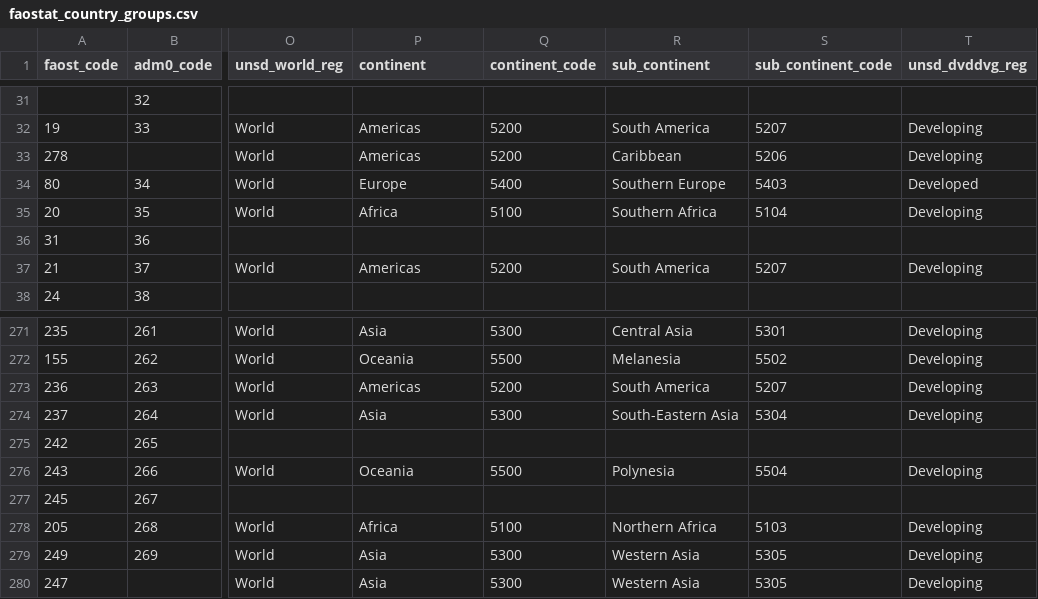
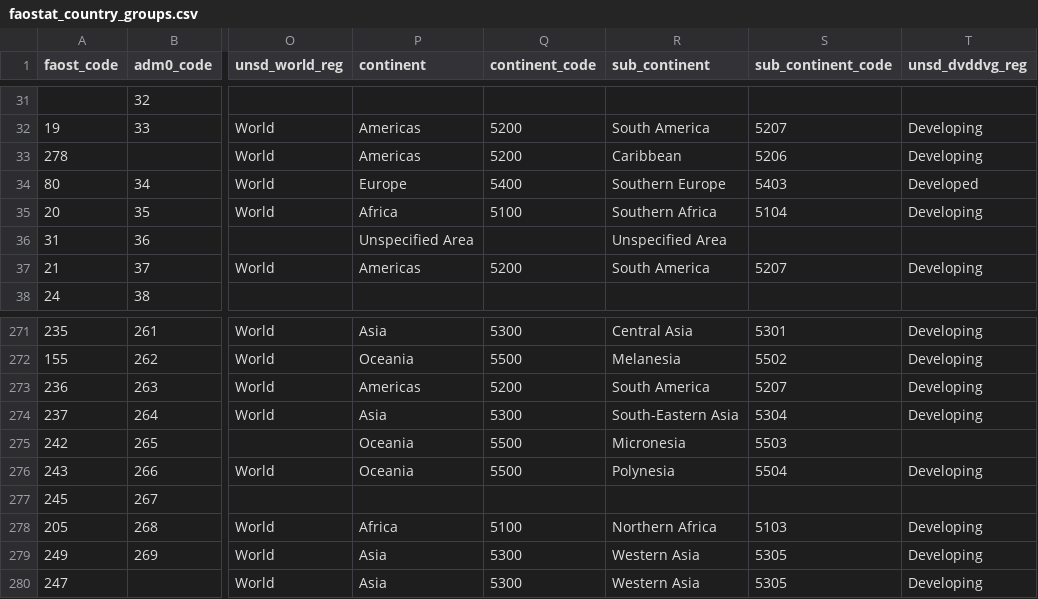
Before and after one commit to paulrougieux/biotrade, a CSV file: biotrade/config_data/faostat_country_groups.csv, drawn as a sheet; only a part is shown, gaps mark what is left out; the diff names each change by its address in the sheet, - before the commit and + after, or states it on an @@ line.

Commit message:
#52 added check and fixed consistency of the value sum

```diff
--- a/biotrade/config_data/faostat_country_groups.csv
+++ b/biotrade/config_data/faostat_country_groups.csv
-P36 (continent): (empty)
+P36 (continent): Unspecified Area
-R36 (sub_continent): (empty)
+R36 (sub_continent): Unspecified Area
-P275 (continent): (empty)
+P275 (continent): Oceania
-Q275 (continent_code): (empty)
+Q275 (continent_code): 5500
-R275 (sub_continent): (empty)
+R275 (sub_continent): Micronesia
-S275 (sub_continent_code): (empty)
+S275 (sub_continent_code): 5503
```
Also changed, not shown: 1 other file.
